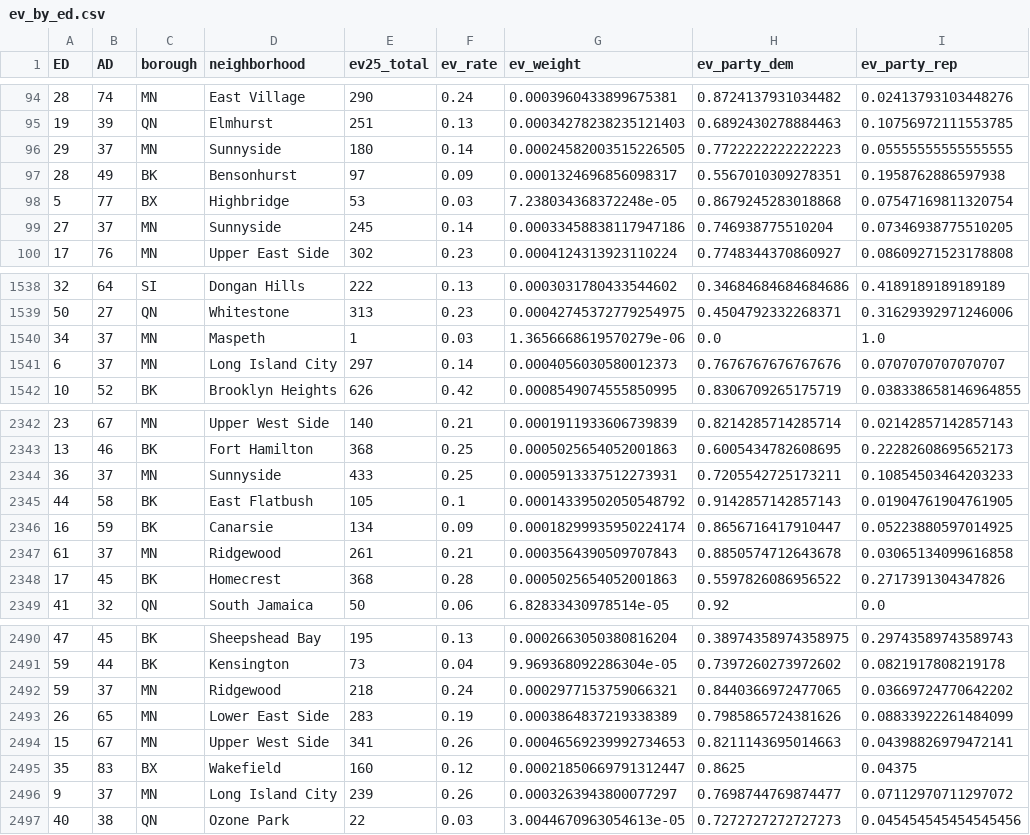
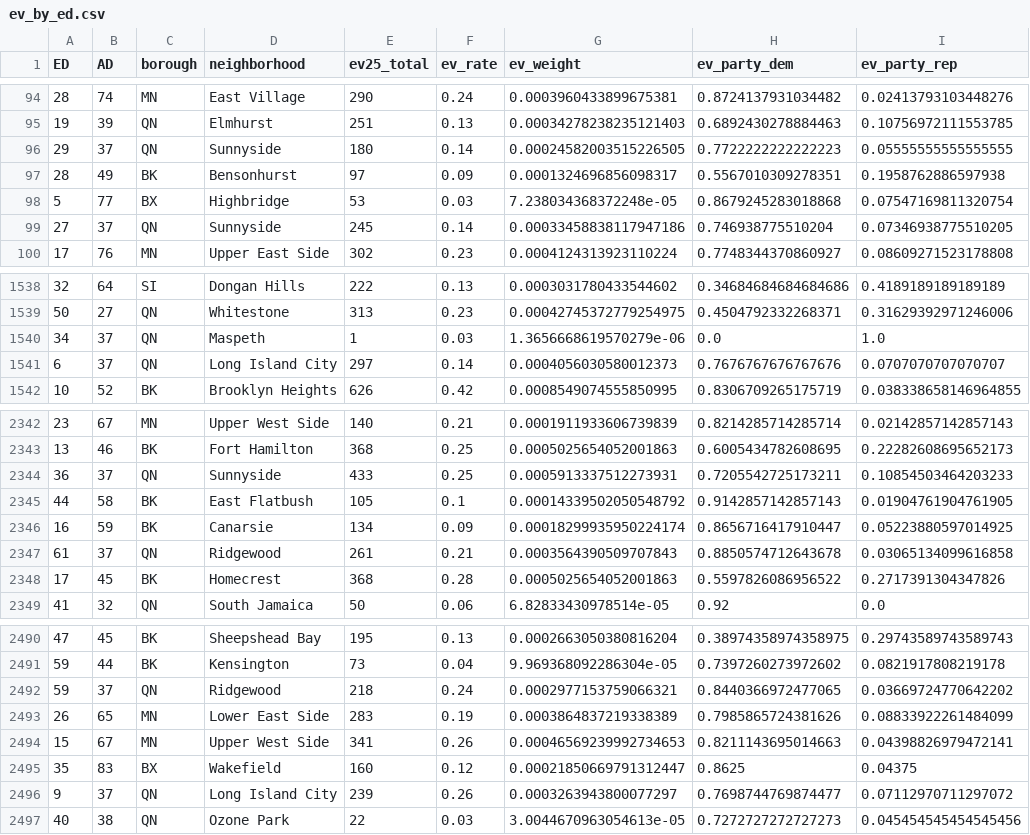
Before and after one commit to pvd232/PredictNYC, a CSV file: data/ev_by_ed.csv, drawn as a sheet; only a part is shown, gaps mark what is left out; the diff covers the shown part only; the diff names each change by its address in the sheet, - before the commit and + after, or states it on an @@ line.

```diff
--- a/data/ev_by_ed.csv
+++ b/data/ev_by_ed.csv
-C96 (borough): MN
+C96 (borough): QN
-C99 (borough): MN
+C99 (borough): QN
-C1540:C1541 (borough): MN
+C1540:C1541 (borough): QN
-C2344 (borough): MN
+C2344 (borough): QN
-C2347 (borough): MN
+C2347 (borough): QN
-C2492 (borough): MN
+C2492 (borough): QN
-C2496 (borough): MN
+C2496 (borough): QN
```
Also changed, not shown: 56 edited cells elsewhere in this file, data/ed_manifest/ed_borough_map.csv, data/mayor_2021_general_by_ed.csv, 5 other files.
